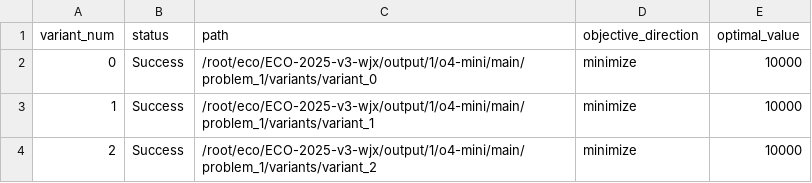
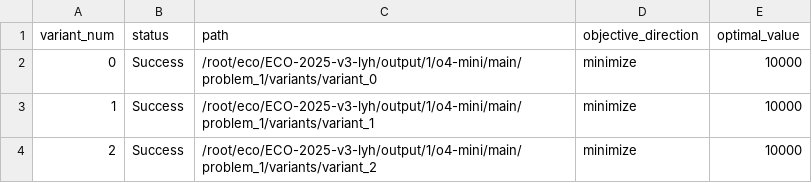
Before and after one commit to ECO-LLM4OR-2025/ECO-2025, a CSV file: output/1/o4-mini/main/problem_1/variants_summary.csv, drawn as a sheet.

```diff
--- a/output/1/o4-mini/main/problem_1/variants_summary.csv
+++ b/output/1/o4-mini/main/problem_1/variants_summary.csv
@@ -1,4 +1,4 @@
 variant_num,status,path,objective_direction,optimal_value
-0,Success,/root/eco/ECO-2025-v3-wjx/output/1/o4-mini/main/problem_1/variants/variant_0,minimize,10000
-1,Success,/root/eco/ECO-2025-v3-wjx/output/1/o4-mini/main/problem_1/variants/variant_1,minimize,10000
-2,Success,/root/eco/ECO-2025-v3-wjx/output/1/o4-mini/main/problem_1/variants/variant_2,minimize,10000
+0,Success,/root/eco/ECO-2025-v3-lyh/output/1/o4-mini/main/problem_1/variants/variant_0,minimize,10000
+1,Success,/root/eco/ECO-2025-v3-lyh/output/1/o4-mini/main/problem_1/variants/variant_1,minimize,10000
+2,Success,/root/eco/ECO-2025-v3-lyh/output/1/o4-mini/main/problem_1/variants/variant_2,minimize,10000
```
Also changed, not shown: output/1/o4-mini/main/problem_1/refinements/refinement_summary.csv, output/1/o4-mini/main/problem_16/refinements/refinement_summary.csv, 3 other files.
